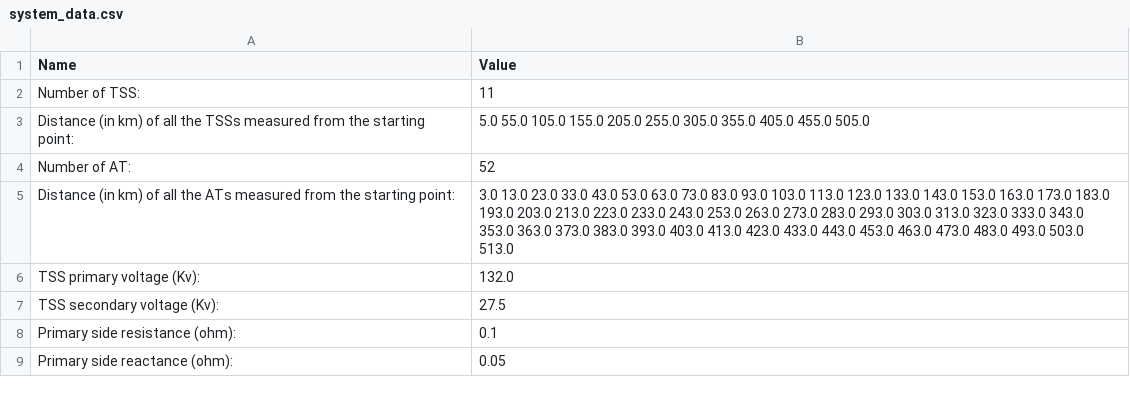
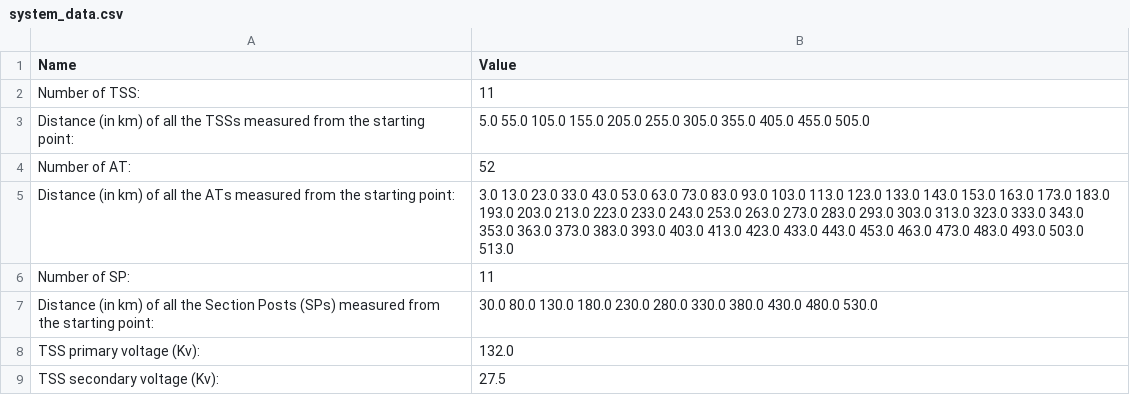
Before and after one commit to ojaswichopra/GUI_BulletTrain, a CSV file: Frontend/system_data.csv, drawn as a sheet; only a part is shown; the shorter side is filled out with more unchanged rows; the diff names each change by its address in the sheet, - before the commit and + after, or states it on an @@ line.

```diff
--- a/Frontend/system_data.csv
+++ b/Frontend/system_data.csv
+row 6: Number of SP: | 11
+row 7: Distance (in km) of all the Section Posts (SPs) measured from the starting point: | 30.0 80.0 130.0 180.0 230.0 280.0 330.0 380.0 430.0 480.0 530.0
```
Also changed, not shown: 11 other files.
